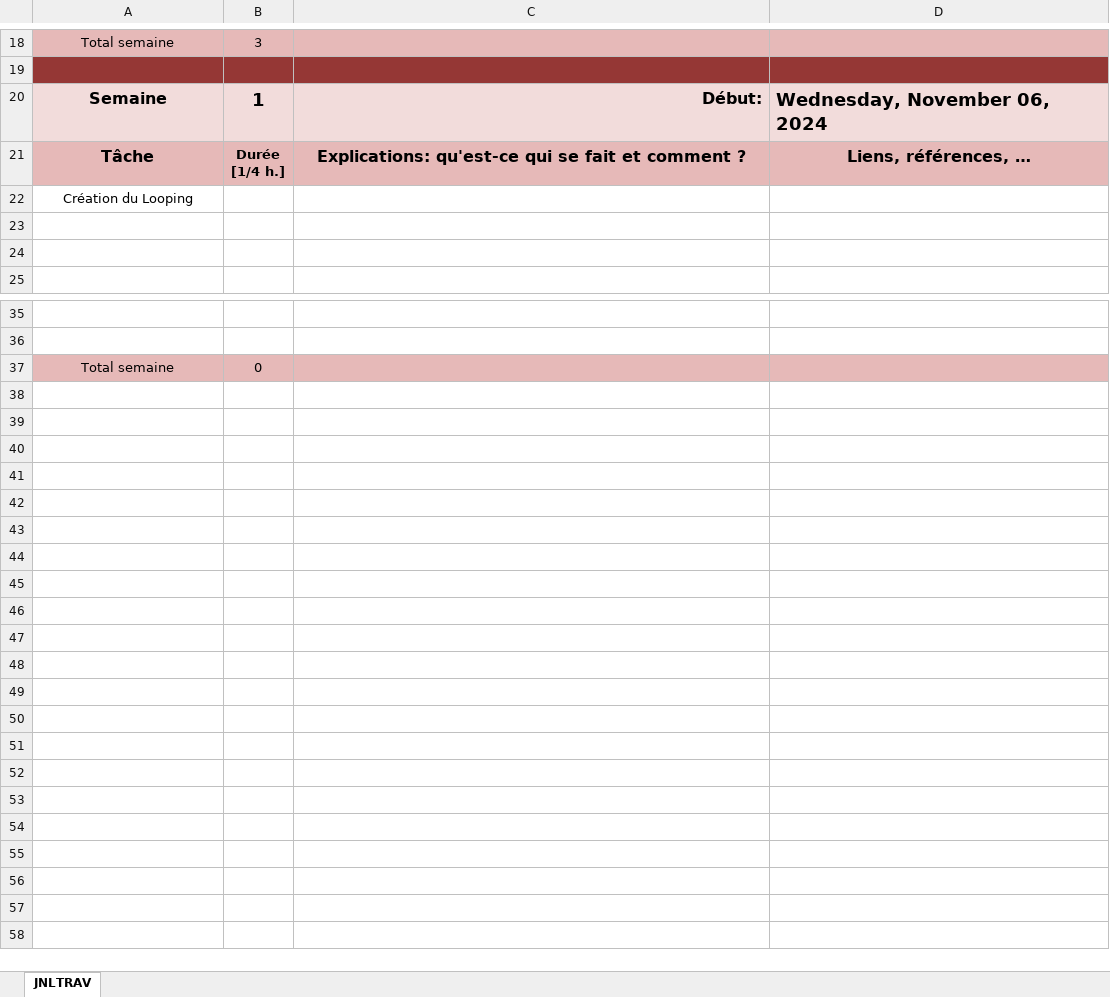
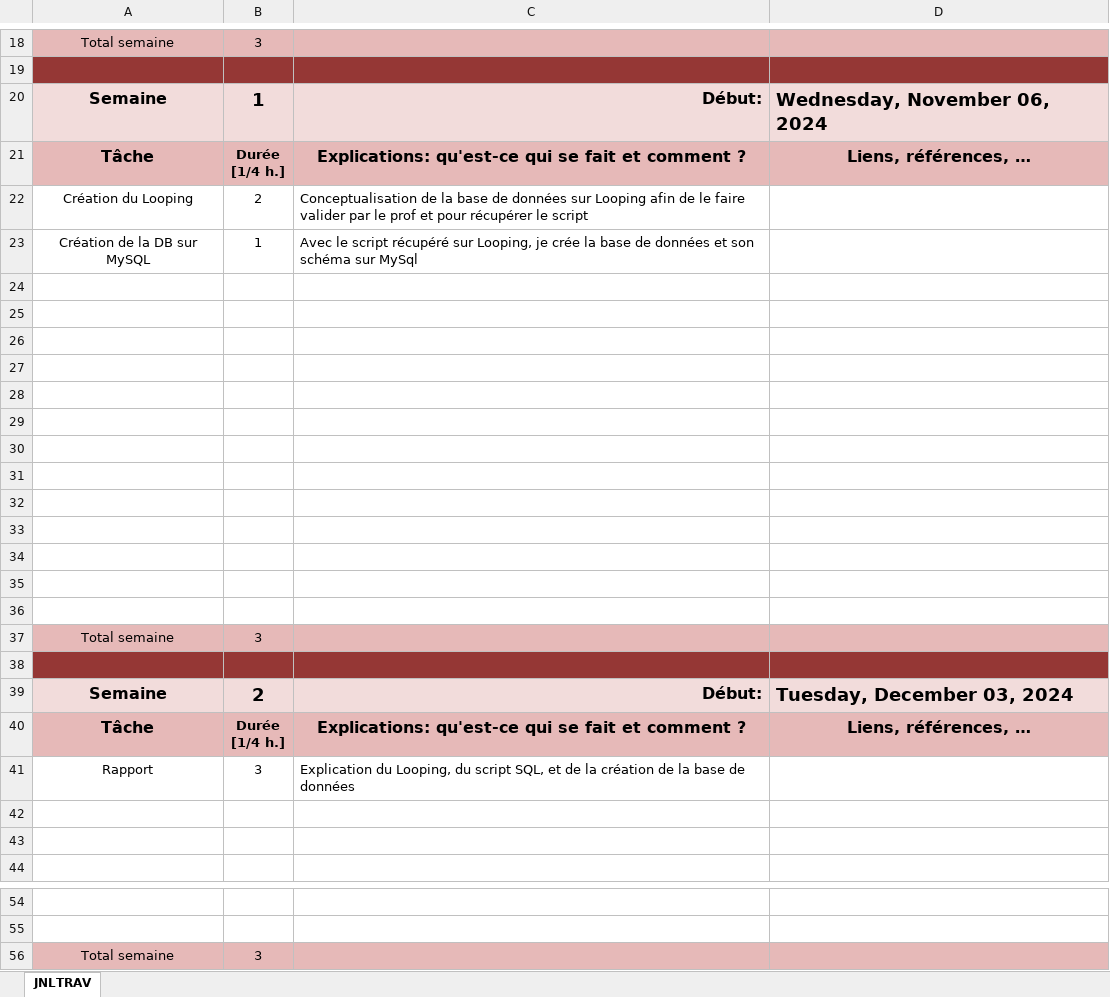
Before and after one commit to zeqamir/P_DB_106, an Excel workbook: T-P_DB_106-amizeqiri-JournalDeTravail.xlsm, sheet JNLTRAV, drawn as a sheet; only a part is shown, gaps mark what is left out; values as stored, in another font and other column widths than the file's, no borders; charts and pictures not drawn; addresses are those after the commit; ↵ is a line break in a cell; the diff names each change by its address in the sheet, - before the commit and + after, or states it on an @@ line.

Commit message:
Rapport point 1/2, journal de travail, looping

```diff
--- a/T-P_DB_106-amizeqiri-JournalDeTravail.xlsm (sheet JNLTRAV)
+++ b/T-P_DB_106-amizeqiri-JournalDeTravail.xlsm (sheet JNLTRAV)
-B22: (empty)
+B22: 2
-C22: (empty)
+C22: Conceptualisation de la base de données sur Looping afin de le faire valider par le prof et pour récupérer le script
+row 23: Création de la DB sur MySQL | 1 | Avec le script récupéré sur Looping, je crée la base de données et son schéma sur MySql
+row 24: (empty)
+row 25: (empty)
+row 26: (empty)
+row 27: (empty)
+row 28: (empty)
+row 29: (empty)
+row 30: (empty)
+row 31: (empty)
+row 32: (empty)
+row 33: (empty)
+row 34: (empty)
+row 35: (empty)
+row 36: (empty)
+row 37: Total semaine | 3
+row 38: (empty)
+row 39: Semaine | 2 | Début: | Tuesday, December 03, 2024
+row 40: Tâche | Durée ↵ [1/4 h.] | Explications: qu'est-ce qui se fait et comment ? | Liens, références, …
+row 41: Rapport | 3 | Explication du Looping, du script SQL, et de la création de la base de données
-B56: 0
+B56: 3
```
Also changed, not shown: charts or pictures, 4 other files.
